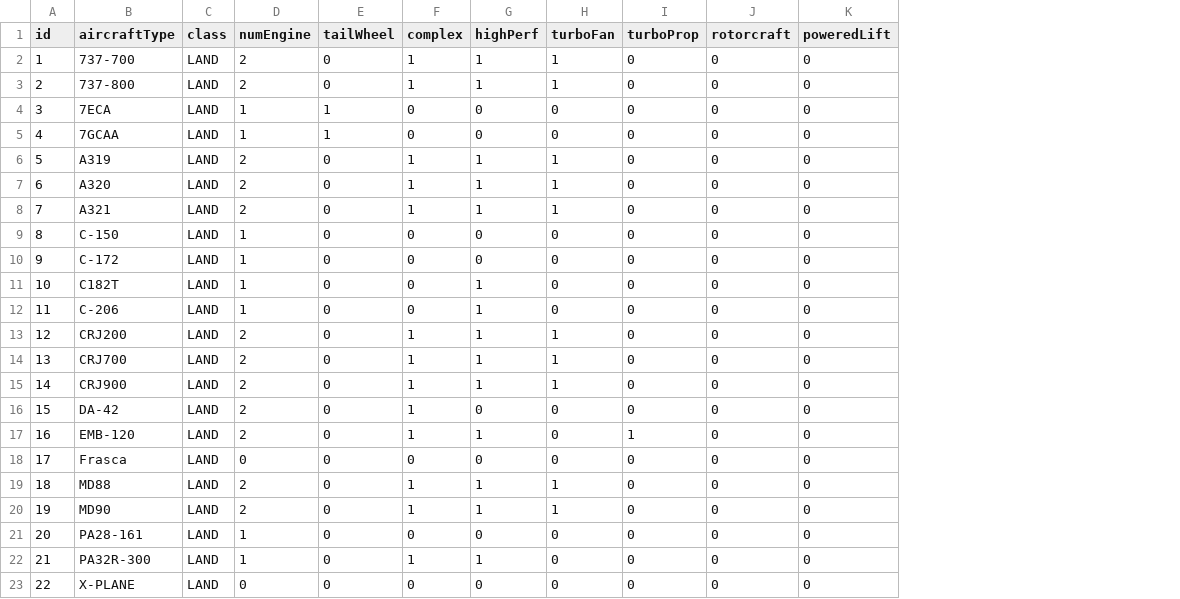
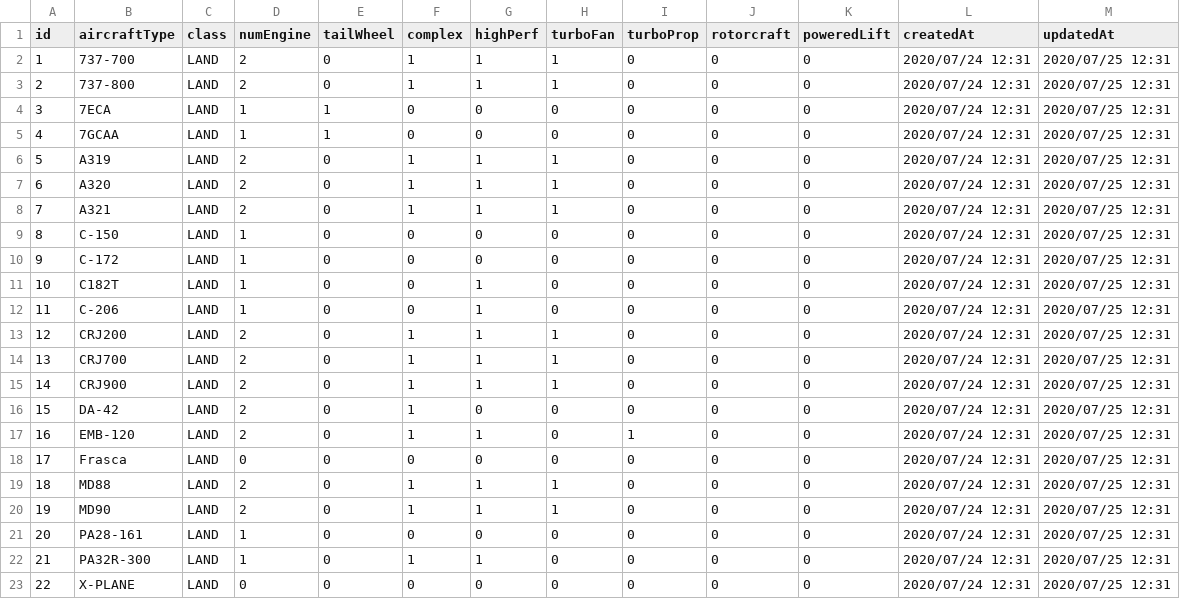
Before and after one commit to cloudflying87/keepLogging, a CSV file: db/airplanes.csv, drawn as a sheet; the diff names each change by its address in the sheet, - before the commit and + after, or states it on an @@ line.

```diff
--- a/db/airplanes.csv
+++ b/db/airplanes.csv
+column L (createdAt), rows 2-23: all 2020/07/24 12:31
+column M (updatedAt), rows 2-23: all 2020/07/25 12:31
```
Also changed, not shown: db/sampleDataSmall2.csv, 6 other files.
